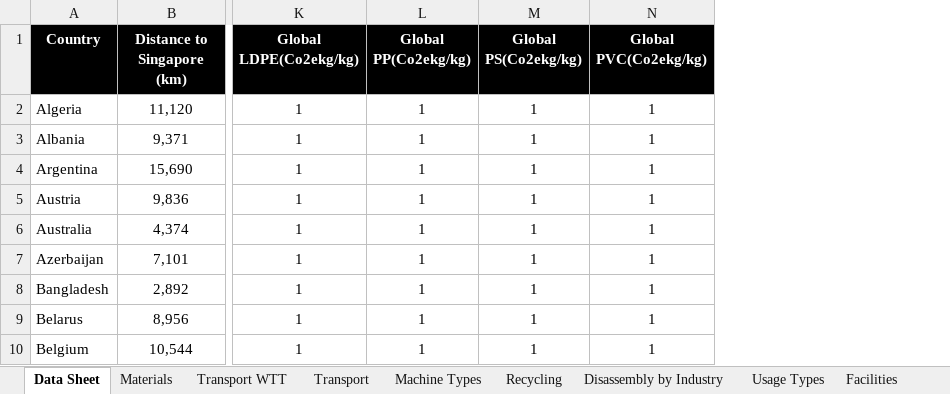
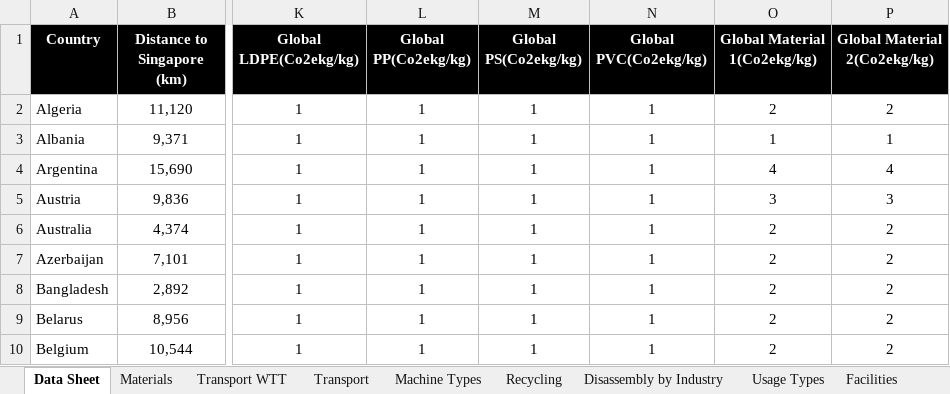
Before and after one commit to ECO-pi-app/fyp-eco-project, an Excel workbook: SPHERE/Emission Data.xlsx, sheet Data Sheet, drawn as a sheet; only a part is shown, gaps mark what is left out; values as stored, in another font and other column widths than the file's, no borders; the diff names each change by its address in the sheet, - before the commit and + after, or states it on an @@ line.

```diff
--- a/SPHERE/Emission Data.xlsx (sheet Data Sheet)
+++ b/SPHERE/Emission Data.xlsx (sheet Data Sheet)
+column O (Global Material 1(Co2ekg/kg)), rows 2-10: 2 | 1 | 4 | 3 | 2 | 2 | 2 | 2 | 2
+column P (Global Material 2(Co2ekg/kg)), rows 2-10: 2 | 1 | 4 | 3 | 2 | 2 | 2 | 2 | 2
```
Also changed, not shown: sheet Transport WTT, sheet Usage, sheet Materials, 1 other file.
